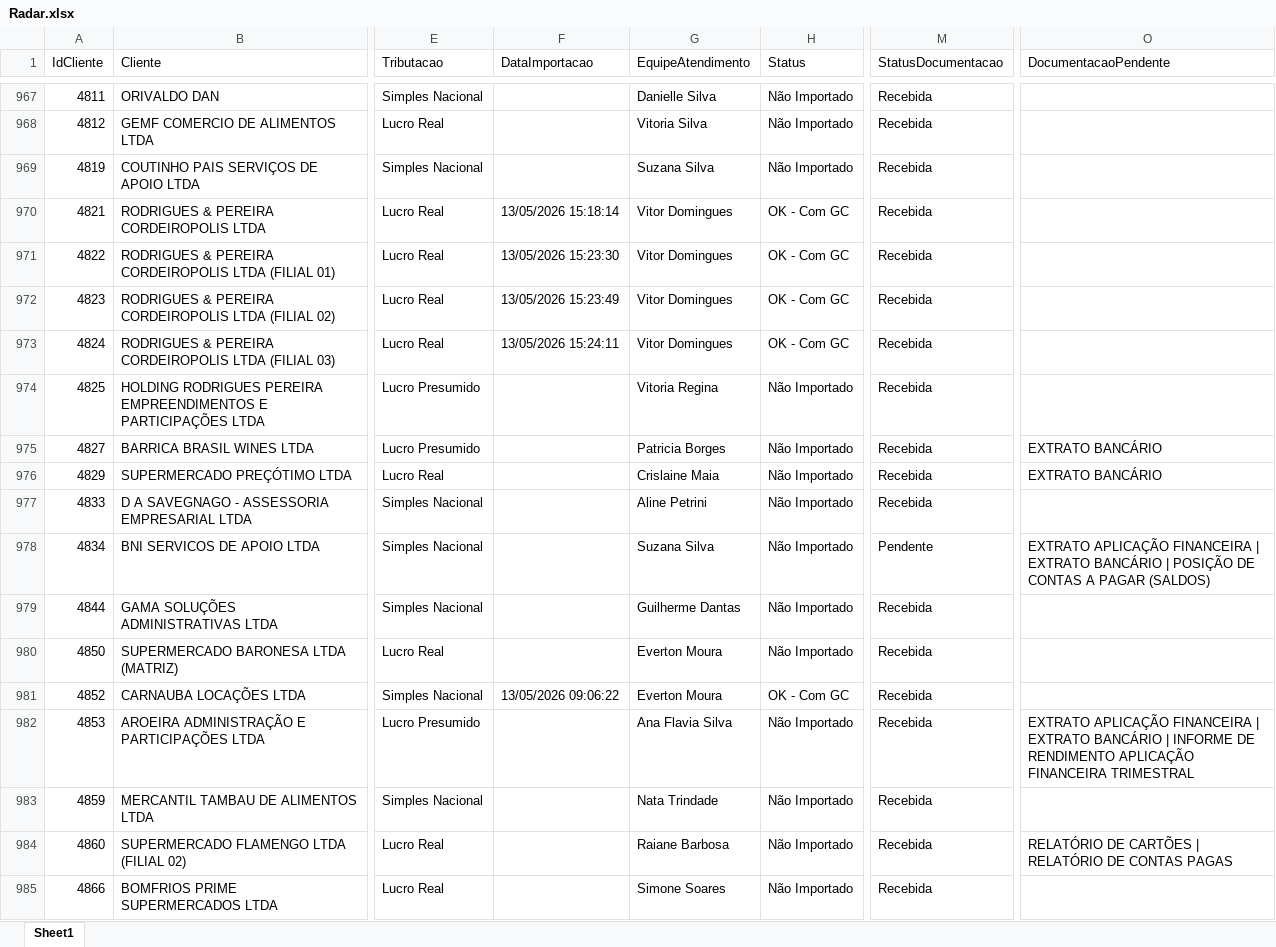
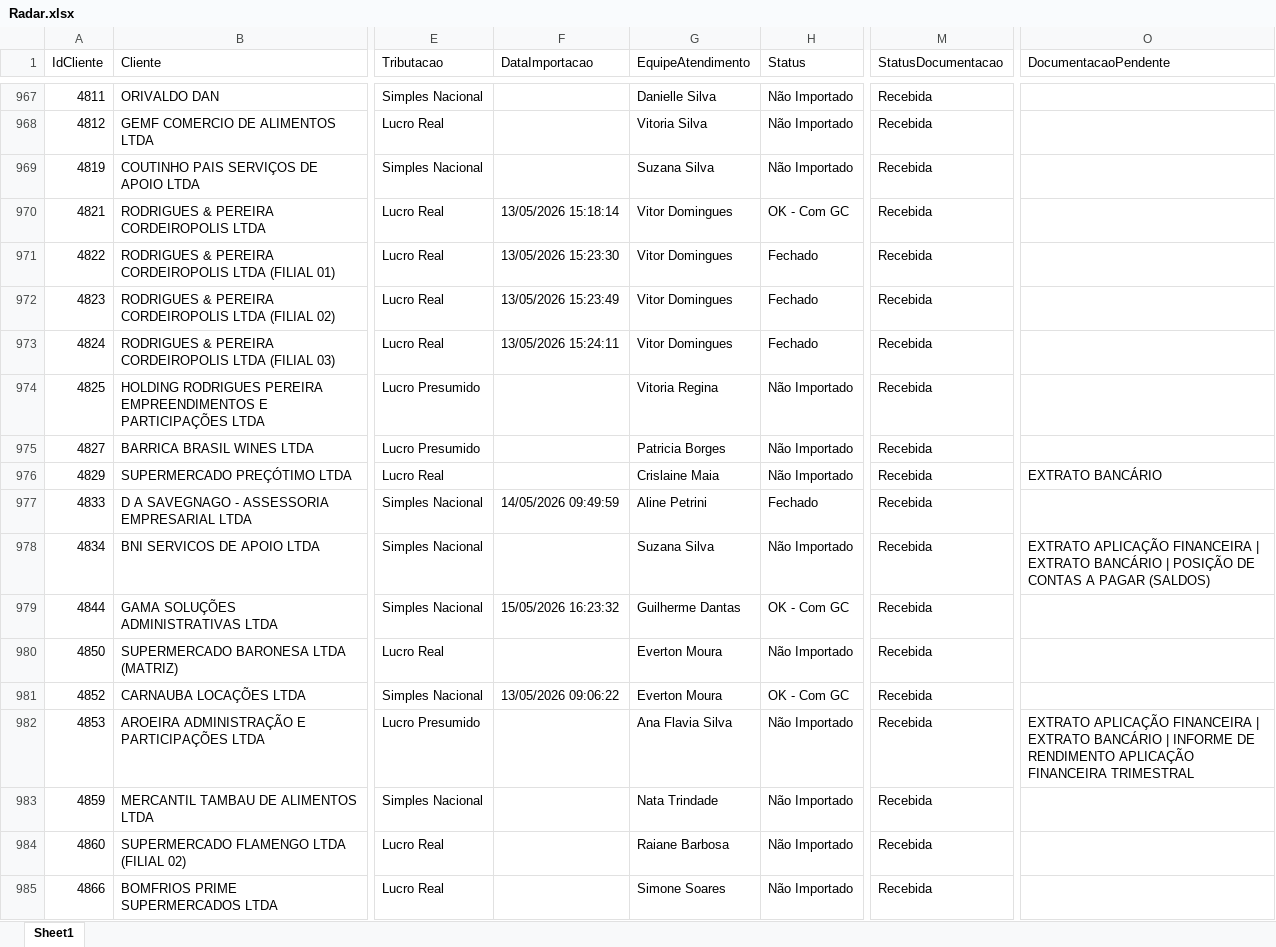
Before and after one commit to Juanzera04/Acompanhamento-do-Fechamento, an Excel workbook: Data/Relatorio_base_CTB/Radar.xlsx, sheet Sheet1, drawn as a sheet; only a part is shown, gaps mark what is left out; values as stored, in another font and other column widths than the file's, no borders; table styles not drawn; the diff covers the shown part only; the diff names each change by its address in the sheet, - before the commit and + after, or states it on an @@ line.

```diff
--- a/Data/Relatorio_base_CTB/Radar.xlsx (sheet Sheet1)
+++ b/Data/Relatorio_base_CTB/Radar.xlsx (sheet Sheet1)
-H971:H973 (Status): OK - Com GC
+H971:H973 (Status): Fechado
-O975 (DocumentacaoPendente): EXTRATO BANCÁRIO
+O975 (DocumentacaoPendente): (empty)
-F977 (DataImportacao): (empty)
+F977 (DataImportacao): 14/05/2026 09:49:59
-H977 (Status): Não Importado
+H977 (Status): Fechado
-M978 (StatusDocumentacao): Pendente
+M978 (StatusDocumentacao): Recebida
-F979 (DataImportacao): (empty)
+F979 (DataImportacao): 15/05/2026 16:23:32
-H979 (Status): Não Importado
+H979 (Status): OK - Com GC
-O984 (DocumentacaoPendente): RELATÓRIO DE CARTÕES | RELATÓRIO DE CONTAS PAGAS
+O984 (DocumentacaoPendente): (empty)
```
Also changed, not shown: 715 edited cells elsewhere in this sheet, Data/Checklist_CTB/Checklist_Contabil_04_2026.xlsx, Data/Retorno_Checklist/Retorno_do_Checklist_04-2026.xlsx, 2 other files.
